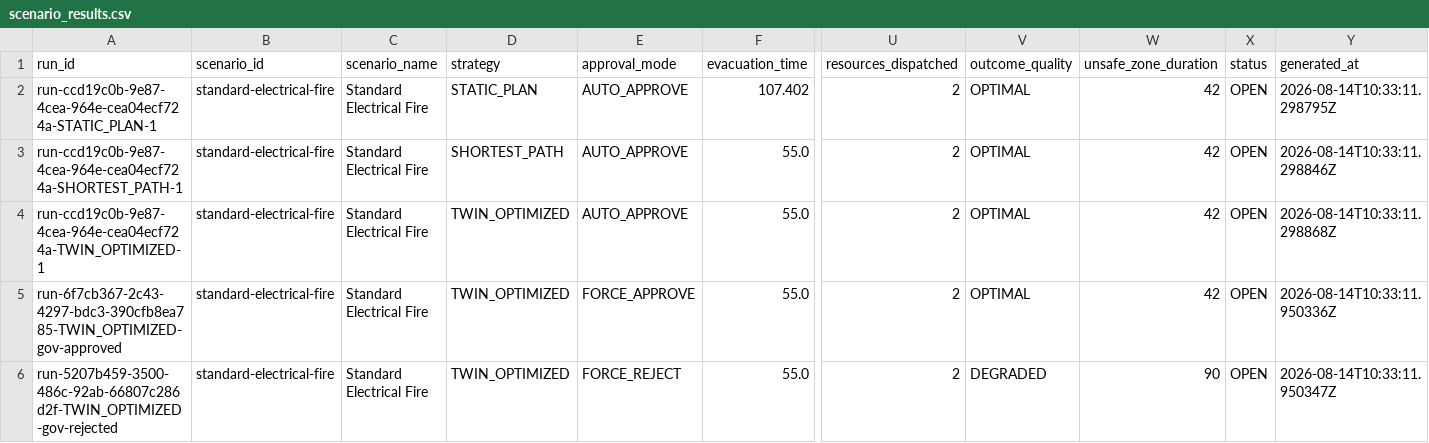
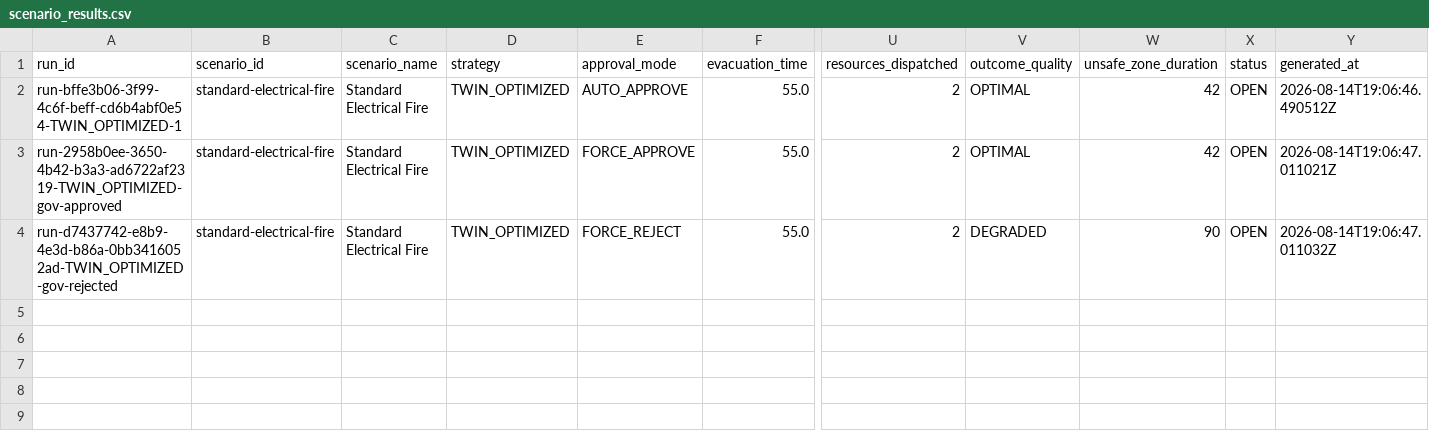
Before and after one commit to royavepoint-wq/fireguard-dt, a CSV file: data/experiments/scenario_results.csv, drawn as a sheet; only a part is shown, gaps mark what is left out; removed rows and columns are numbered as before the commit, all else as after; rows hold the shown columns only; the diff names each change by its address in the sheet, - before the commit and + after, or states it on an @@ line.

Commit message:
Finalize FireGuard DT results, metrics and documentation

```diff
--- a/data/experiments/scenario_results.csv
+++ b/data/experiments/scenario_results.csv
-row 2: run-ccd19c0b-9e87-4cea-964e-cea04ecf724a-STATIC_PLAN-1 | standard-electrical-fire | Standard Electrical Fire | STATIC_PLAN | AUTO_APPROVE | 107.402 | 2 | OPTIMAL | 42 | OPEN | 2026-08-14T10:33:11.298795Z
-row 3: run-ccd19c0b-9e87-4cea-964e-cea04ecf724a-SHORTEST_PATH-1 | standard-electrical-fire | Standard Electrical Fire | SHORTEST_PATH | AUTO_APPROVE | 55.0 | 2 | OPTIMAL | 42 | OPEN | 2026-08-14T10:33:11.298846Z
-A2 (run_id): run-ccd19c0b-9e87-4cea-964e-cea04ecf724a-TWIN_OPTIMIZED-1
+A2 (run_id): run-bffe3b06-3f99-4c6f-beff-cd6b4abf0e54-TWIN_OPTIMIZED-1
-Y2 (generated_at): 2026-08-14T10:33:11.298868Z
+Y2 (generated_at): 2026-08-14T19:06:46.490512Z
-A3 (run_id): run-6f7cb367-2c43-4297-bdc3-390cfb8ea785-TWIN_OPTIMIZED-gov-approved
+A3 (run_id): run-2958b0ee-3650-4b42-b3a3-ad6722af2319-TWIN_OPTIMIZED-gov-approved
-Y3 (generated_at): 2026-08-14T10:33:11.950336Z
+Y3 (generated_at): 2026-08-14T19:06:47.011021Z
-A4 (run_id): run-5207b459-3500-486c-92ab-66807c286d2f-TWIN_OPTIMIZED-gov-rejected
+A4 (run_id): run-d7437742-e8b9-4e3d-b86a-0bb3416052ad-TWIN_OPTIMIZED-gov-rejected
-Y4 (generated_at): 2026-08-14T10:33:11.950347Z
+Y4 (generated_at): 2026-08-14T19:06:47.011032Z
```
Also changed, not shown: data/experiments/strategy_comparison.csv, data/final/scenario_comparison.csv, 6 other files.
